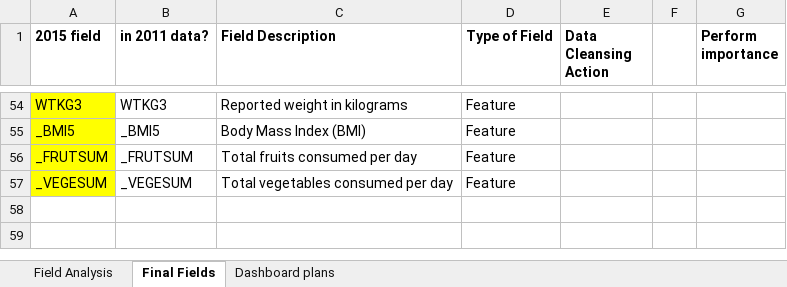
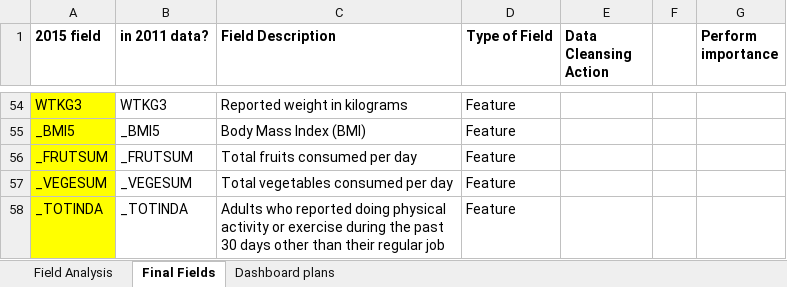
Before and after one commit to tbug-szoke/diabetes, an Excel workbook: BRFSS_Field_Map.xlsx, sheet Final Fields, drawn as a sheet; only a part is shown, gaps mark what is left out; values as stored, in another font and other column widths than the file's, no borders; the diff names each change by its address in the sheet, - before the commit and + after, or states it on an @@ line.

```diff
--- a/BRFSS_Field_Map.xlsx (sheet Final Fields)
+++ b/BRFSS_Field_Map.xlsx (sheet Final Fields)
+row 58: _TOTINDA | _TOTINDA | Adults who reported doing physical activity or exercise during the past 30 days other than their regular job | Feature
```
Also changed, not shown: sheet Field Analysis, 6 other files.
